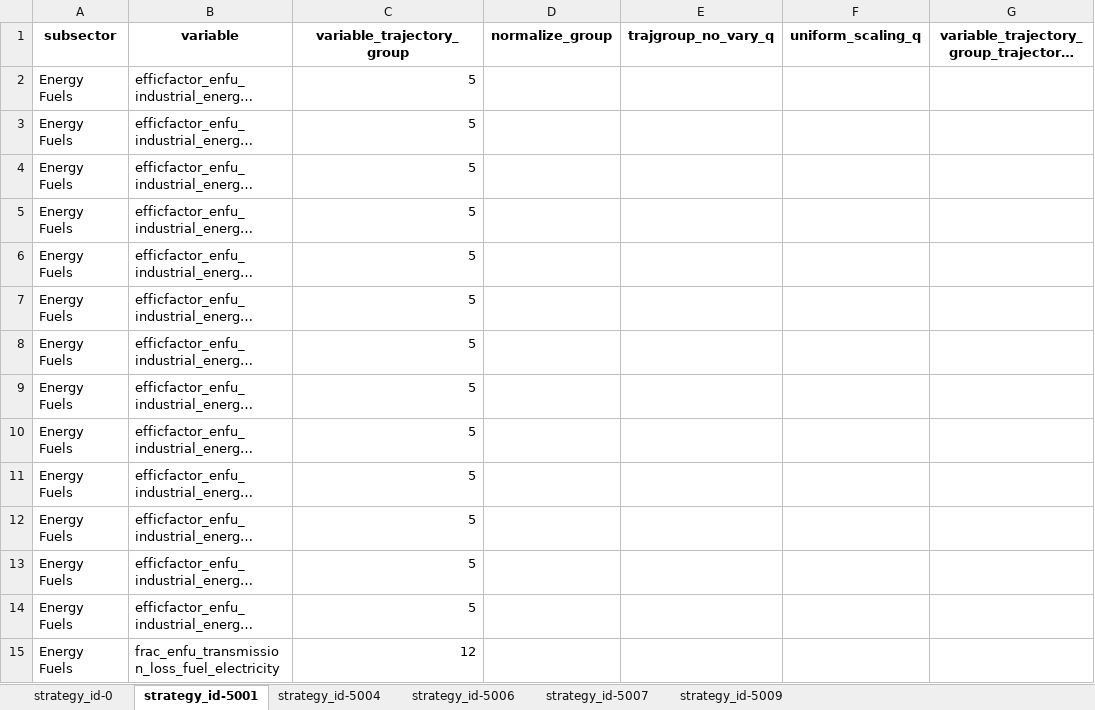
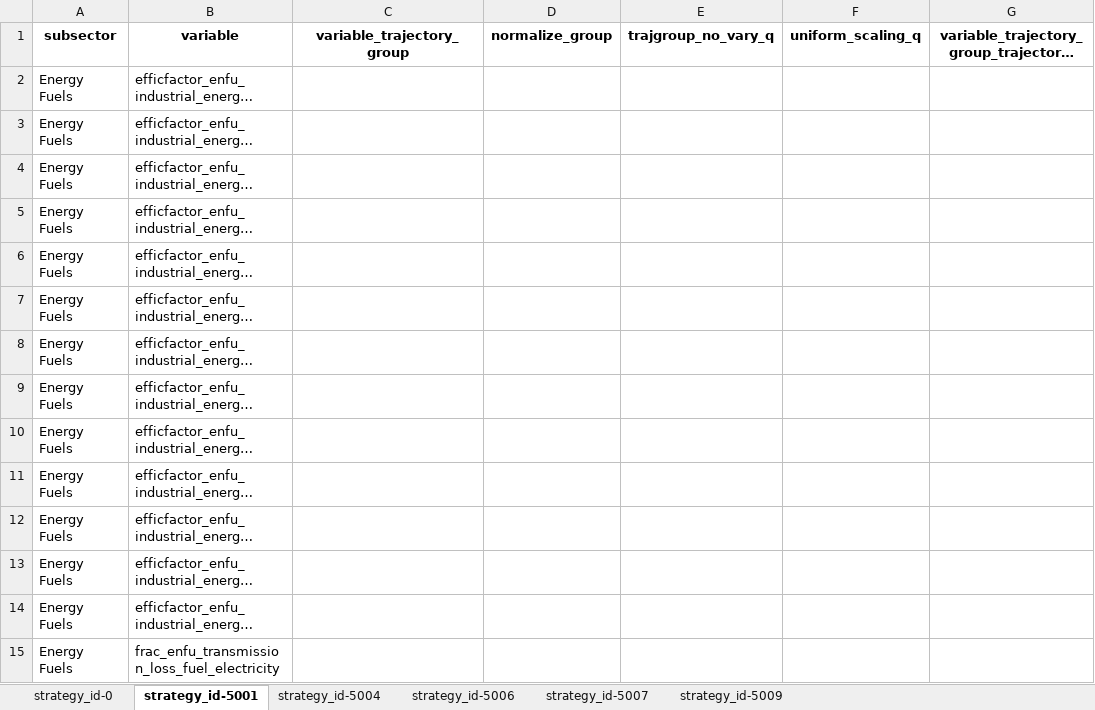
Before and after one commit to jcsyme/sisepuede, an Excel workbook: ref/ingestion/calibrated/united_republic_of_tanzania/model_input_variables_united_republic_of_tanzania_en_calibrated.xlsx, sheet strategy_id-5001, drawn as a sheet; only a part is shown; long unchanged cells end in …; values as stored, in another font and other column widths than the file's, no borders; the diff covers the shown part only; the diff names each change by its address in the sheet, - before the commit and + after, or states it on an @@ line.

```diff
--- a/ref/ingestion/calibrated/united_republic_of_tanzania/model_input_variables_united_republic_of_tanzania_en_calibrated.xlsx (sheet strategy_id-5001)
+++ b/ref/ingestion/calibrated/united_republic_of_tanzania/model_input_variables_united_republic_of_tanzania_en_calibrated.xlsx (sheet strategy_id-5001)
-C2:C14: 5
+C2:C14: (empty)
-C15: 12
+C15: (empty)
```
Also changed, not shown: 237 edited cells elsewhere in this sheet, sheet strategy_id-5006, sheet strategy_id-5007, sheet strategy_id-5009, sheet strategy_id-0, sheet strategy_id-5004, ref/ingestion/calibrated/sri_lanka/model_input_variables_sri_lanka_af_calibrated.xlsx, ref/ingestion/calibrated/sri_lanka/model_input_variables_sri_lanka_ce_calibrated.xlsx, 12 other files.
